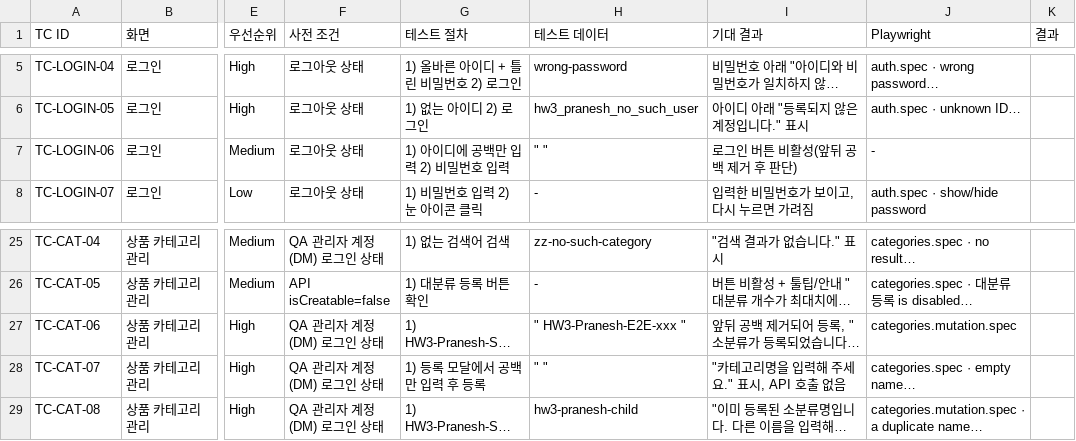
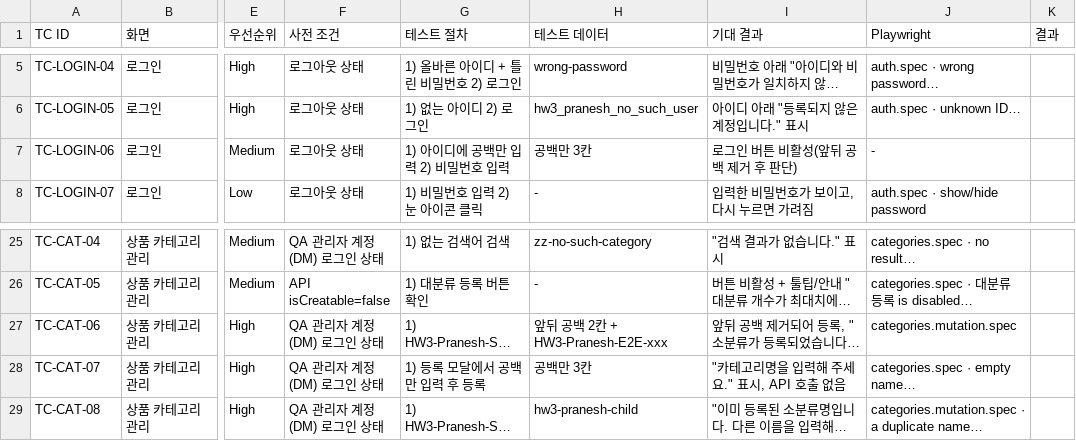
Before and after one commit to divii-school/Frontend-homework, a CSV file: docs/qa/HW3-Pranesh-unit-test-cases.csv, drawn as a sheet; only a part is shown, gaps mark what is left out; long unchanged cells end in …; the diff names each change by its address in the sheet, - before the commit and + after, or states it on an @@ line.

```diff
--- a/docs/qa/HW3-Pranesh-unit-test-cases.csv
+++ b/docs/qa/HW3-Pranesh-unit-test-cases.csv
-H7 (테스트 데이터): " "
+H7 (테스트 데이터): 공백만 3칸
-H27 (테스트 데이터): " HW3-Pranesh-E2E-xxx "
+H27 (테스트 데이터): 앞뒤 공백 2칸 + HW3-Pranesh-E2E-xxx
-H28 (테스트 데이터): " "
+H28 (테스트 데이터): 공백만 3칸
```
Also changed, not shown: 1 other file.
